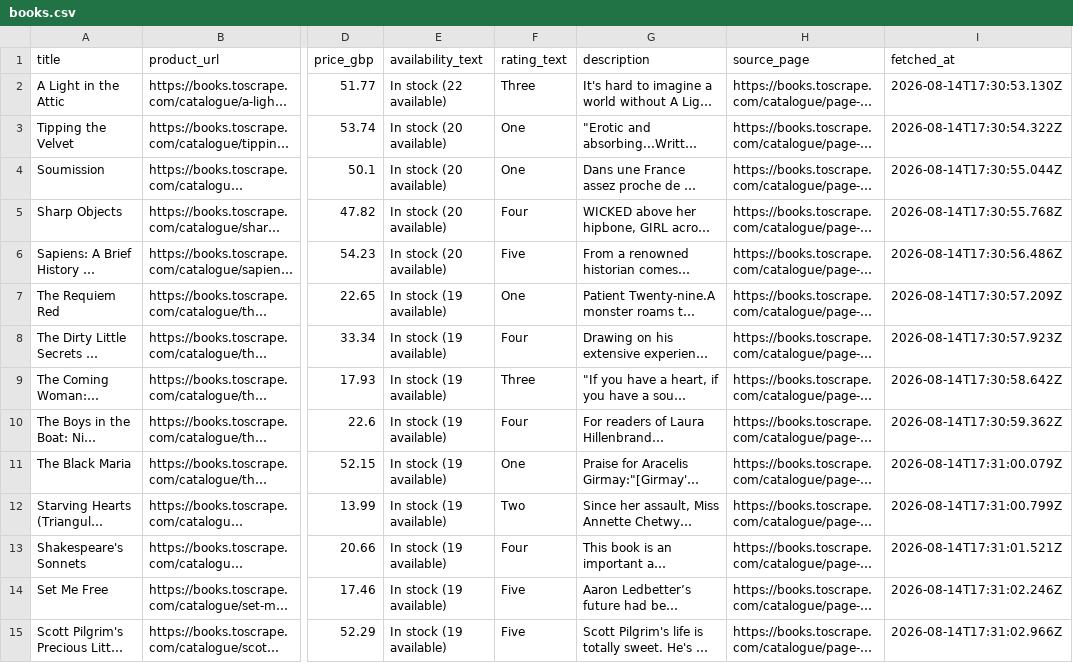
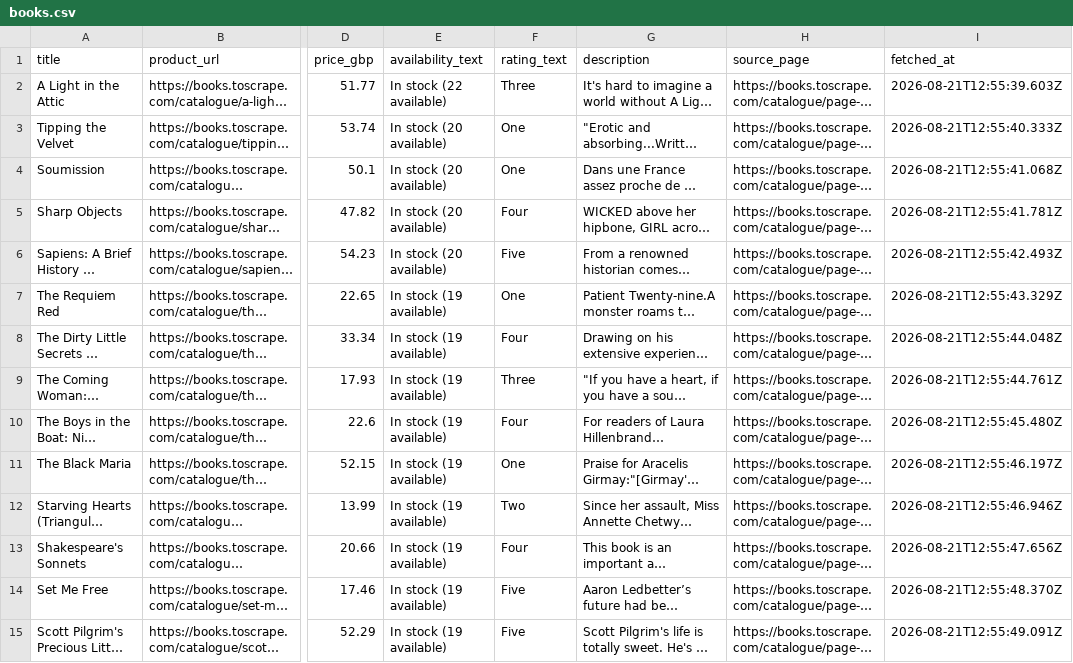
Before and after one commit to Sana-Munir-Alam/FlyRank, a CSV file: Backend AI Engineering/Week 5/scraper/output/books.csv, drawn as a sheet; only a part is shown, gaps mark what is left out; long unchanged cells end in …; the diff covers the shown part only; the diff names each change by its address in the sheet, - before the commit and + after, or states it on an @@ line.

Commit message:
Update scraper output for run on 2026-08-21: Adjust last run time, fetched pages, and record counts in dashboard, request log, and run report.

```diff
--- a/Backend AI Engineering/Week 5/scraper/output/books.csv
+++ b/Backend AI Engineering/Week 5/scraper/output/books.csv
-I2 (fetched_at): 2026-08-14T17:30:53.130Z
+I2 (fetched_at): 2026-08-21T12:55:39.603Z
-I3 (fetched_at): 2026-08-14T17:30:54.322Z
+I3 (fetched_at): 2026-08-21T12:55:40.333Z
-I4 (fetched_at): 2026-08-14T17:30:55.044Z
+I4 (fetched_at): 2026-08-21T12:55:41.068Z
-I5 (fetched_at): 2026-08-14T17:30:55.768Z
+I5 (fetched_at): 2026-08-21T12:55:41.781Z
-I6 (fetched_at): 2026-08-14T17:30:56.486Z
+I6 (fetched_at): 2026-08-21T12:55:42.493Z
-I7 (fetched_at): 2026-08-14T17:30:57.209Z
+I7 (fetched_at): 2026-08-21T12:55:43.329Z
-I8 (fetched_at): 2026-08-14T17:30:57.923Z
+I8 (fetched_at): 2026-08-21T12:55:44.048Z
-I9 (fetched_at): 2026-08-14T17:30:58.642Z
+I9 (fetched_at): 2026-08-21T12:55:44.761Z
-I10 (fetched_at): 2026-08-14T17:30:59.362Z
+I10 (fetched_at): 2026-08-21T12:55:45.480Z
-I11 (fetched_at): 2026-08-14T17:31:00.079Z
+I11 (fetched_at): 2026-08-21T12:55:46.197Z
-I12 (fetched_at): 2026-08-14T17:31:00.799Z
+I12 (fetched_at): 2026-08-21T12:55:46.946Z
-I13 (fetched_at): 2026-08-14T17:31:01.521Z
+I13 (fetched_at): 2026-08-21T12:55:47.656Z
-I14 (fetched_at): 2026-08-14T17:31:02.246Z
+I14 (fetched_at): 2026-08-21T12:55:48.370Z
-I15 (fetched_at): 2026-08-14T17:31:02.966Z
+I15 (fetched_at): 2026-08-21T12:55:49.091Z
```
Also changed, not shown: 46 edited cells elsewhere in this file, 4 other files.
